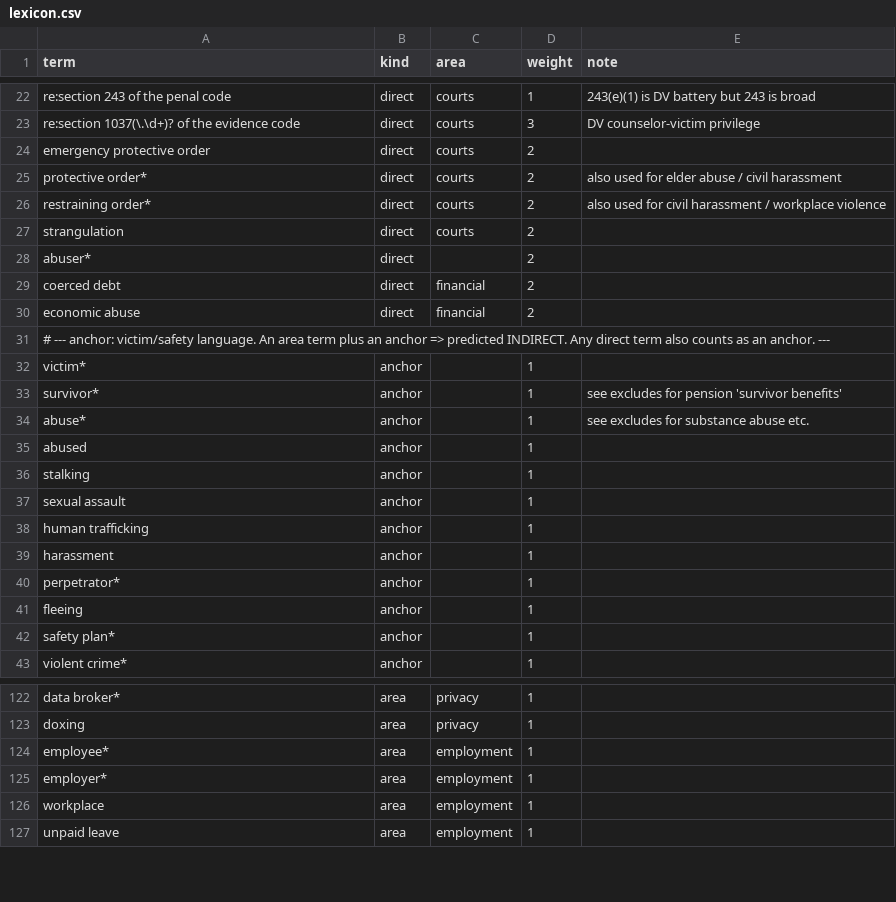
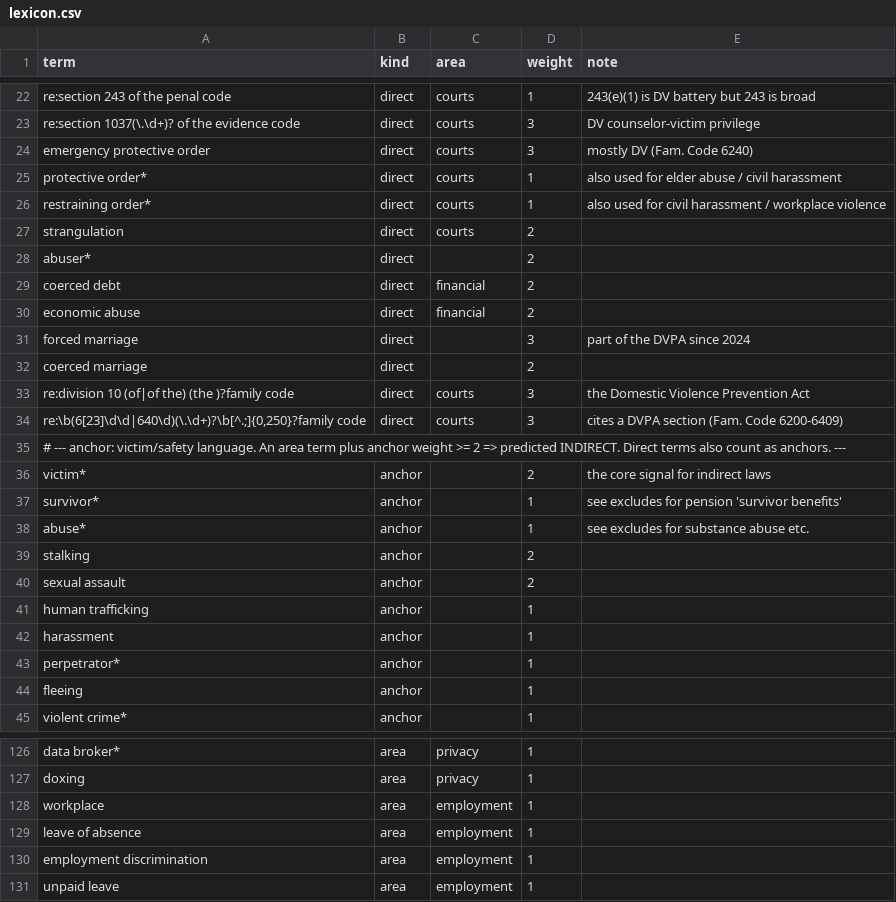
Before and after one commit to tusandia/ps158-reproduce, a CSV file: dv_index/lexicon.csv, drawn as a sheet; only a part is shown, gaps mark what is left out; the diff covers the shown part only.

```diff
--- a/dv_index/lexicon.csv
+++ b/dv_index/lexicon.csv
@@ -23,5 +23,5 @@ re:section 243 of the penal code,direct,courts,1,243(e)(1) is DV battery but 243
 re:section 1037(\.\d+)? of the evidence code,direct,courts,3,DV counselor-victim privilege
-emergency protective order,direct,courts,2,
-protective order*,direct,courts,2,also used for elder abuse / civil harassment
-restraining order*,direct,courts,2,also used for civil harassment / workplace violence
+emergency protective order,direct,courts,3,mostly DV (Fam. Code 6240)
+protective order*,direct,courts,1,also used for elder abuse / civil harassment
+restraining order*,direct,courts,1,also used for civil harassment / workplace violence
 strangulation,direct,courts,2,
@@ -30,9 +30,12 @@ coerced debt,direct,financial,2,
 economic abuse,direct,financial,2,
-# --- anchor: victim/safety language. An area term plus an anchor => predicted INDIRECT. Any direct term also counts as an anchor. ---,,,,
-victim*,anchor,,1,
+forced marriage,direct,,3,part of the DVPA since 2024
+coerced marriage,direct,,2,
+re:division 10 (of|of the) (the )?family code,direct,courts,3,the Domestic Violence Prevention Act
+"re:\b(6[23]\d\d|640\d)(\.\d+)?\b[^.;]{0,250}?family code",direct,courts,3,cites a DVPA section (Fam. Code 6200-6409)
+# --- anchor: victim/safety language. An area term plus anchor weight >= 2 => predicted INDIRECT. Direct terms also count as anchors. ---,,,,
+victim*,anchor,,2,the core signal for indirect laws
 survivor*,anchor,,1,see excludes for pension 'survivor benefits'
 abuse*,anchor,,1,see excludes for substance abuse etc.
-abused,anchor,,1,
-stalking,anchor,,1,
-sexual assault,anchor,,1,
+stalking,anchor,,2,
+sexual assault,anchor,,2,
 human trafficking,anchor,,1,
@@ -41,3 +44,2 @@ perpetrator*,anchor,,1,
 fleeing,anchor,,1,
-safety plan*,anchor,,1,
 violent crime*,anchor,,1,
@@ -123,5 +127,5 @@ data broker*,area,privacy,1,
 doxing,area,privacy,1,
-employee*,area,employment,1,
-employer*,area,employment,1,
 workplace,area,employment,1,
+leave of absence,area,employment,1,
+employment discrimination,area,employment,1,
 unpaid leave,area,employment,1,
```
Also changed, not shown: 6 added rows, 1 removed row and 1 edited cell elsewhere in this file, 8 other files.
